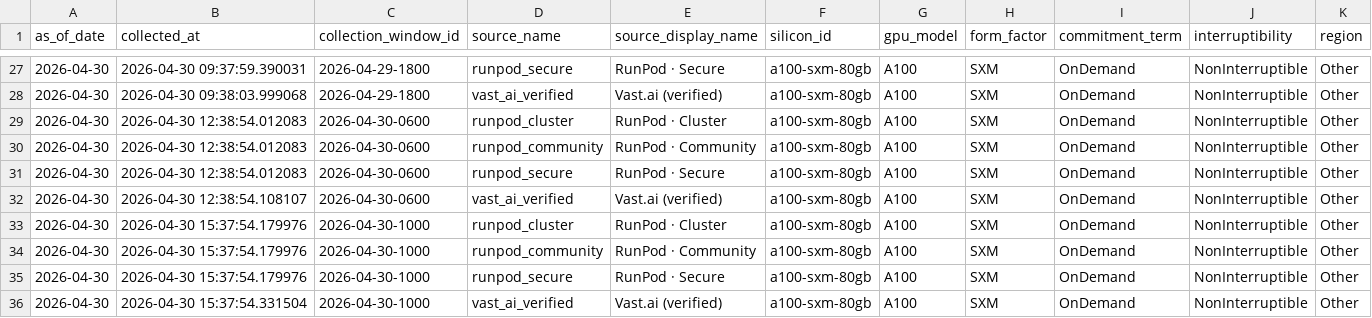
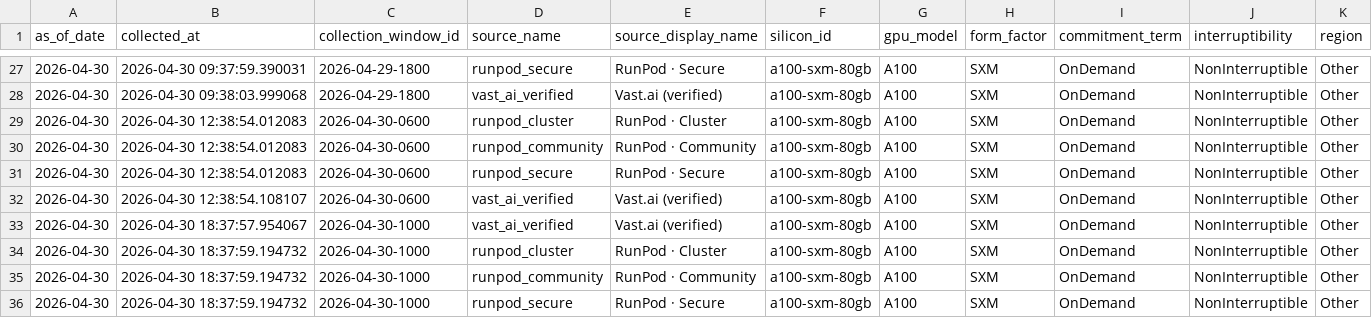
Before and after one commit to ccir-index/ccir-site, a CSV file: public/data/marketplace_a100-sxm-80gb.csv, drawn as a sheet; only a part is shown, gaps mark what is left out; removed rows and columns are numbered as before the commit, all else as after; rows hold the shown columns only; the diff names each change by its address in the sheet, - before the commit and + after, or states it on an @@ line.

```diff
--- a/public/data/marketplace_a100-sxm-80gb.csv
+++ b/public/data/marketplace_a100-sxm-80gb.csv
+row 33: 2026-04-30 | 2026-04-30 18:37:57.954067 | 2026-04-30-1000 | vast_ai_verified | Vast.ai (verified) | a100-sxm-80gb | A100 | SXM | OnDemand | NonInterruptible | Other
-B34:B36 (collected_at): 2026-04-30 15:37:54.179976
+B34:B36 (collected_at): 2026-04-30 18:37:59.194732
-row 36: 2026-04-30 | 2026-04-30 15:37:54.331504 | 2026-04-30-1000 | vast_ai_verified | Vast.ai (verified) | a100-sxm-80gb | A100 | SXM | OnDemand | NonInterruptible | Other
```
Also changed, not shown: public/data/marketplace_b200-sxm-180gb.csv, public/data/marketplace_h100-sxm-80gb.csv, 2 other files.
